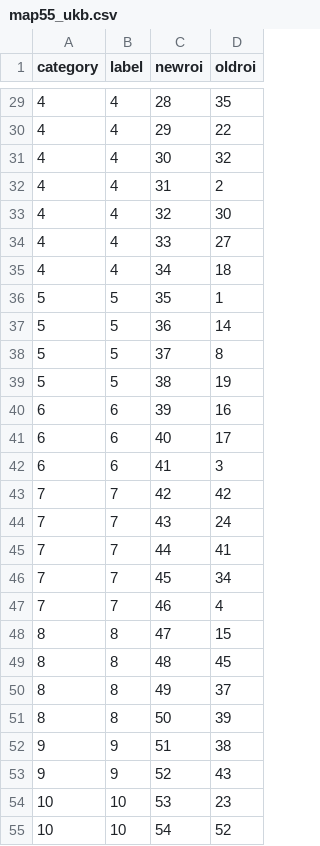
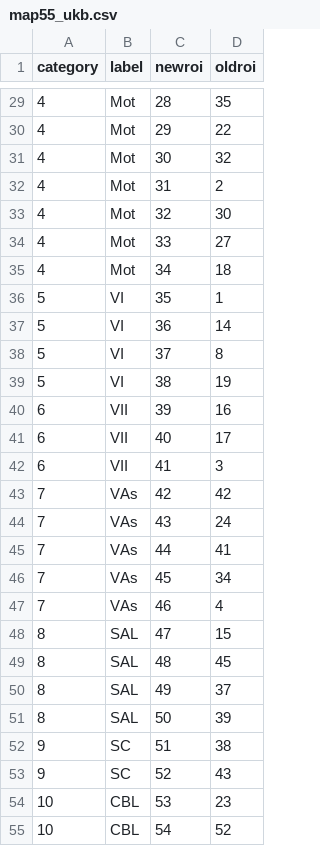
Before and after one commit to neuroprismlab/BrainEffeX, a CSV file: data/parcellations/map55_ukb.csv, drawn as a sheet; only a part is shown, gaps mark what is left out; the diff covers the shown part only.

Commit message:
add labels to ukb parcellation

```diff
--- a/data/parcellations/map55_ukb.csv
+++ b/data/parcellations/map55_ukb.csv
@@ -29,27 +29,27 @@ category,label,newroi,oldroi
-4,4,28,35
-4,4,29,22
-4,4,30,32
-4,4,31,2
-4,4,32,30
-4,4,33,27
-4,4,34,18
-5,5,35,1
-5,5,36,14
-5,5,37,8
-5,5,38,19
-6,6,39,16
-6,6,40,17
-6,6,41,3
-7,7,42,42
-7,7,43,24
-7,7,44,41
-7,7,45,34
-7,7,46,4
-8,8,47,15
-8,8,48,45
-8,8,49,37
-8,8,50,39
-9,9,51,38
-9,9,52,43
-10,10,53,23
-10,10,54,52
+4,Mot,28,35
+4,Mot,29,22
+4,Mot,30,32
+4,Mot,31,2
+4,Mot,32,30
+4,Mot,33,27
+4,Mot,34,18
+5,VI,35,1
+5,VI,36,14
+5,VI,37,8
+5,VI,38,19
+6,VII,39,16
+6,VII,40,17
+6,VII,41,3
+7,VAs,42,42
+7,VAs,43,24
+7,VAs,44,41
+7,VAs,45,34
+7,VAs,46,4
+8,SAL,47,15
+8,SAL,48,45
+8,SAL,49,37
+8,SAL,50,39
+9,SC,51,38
+9,SC,52,43
+10,CBL,53,23
+10,CBL,54,52
```
Also changed, not shown: 28 edited cells elsewhere in this file.
